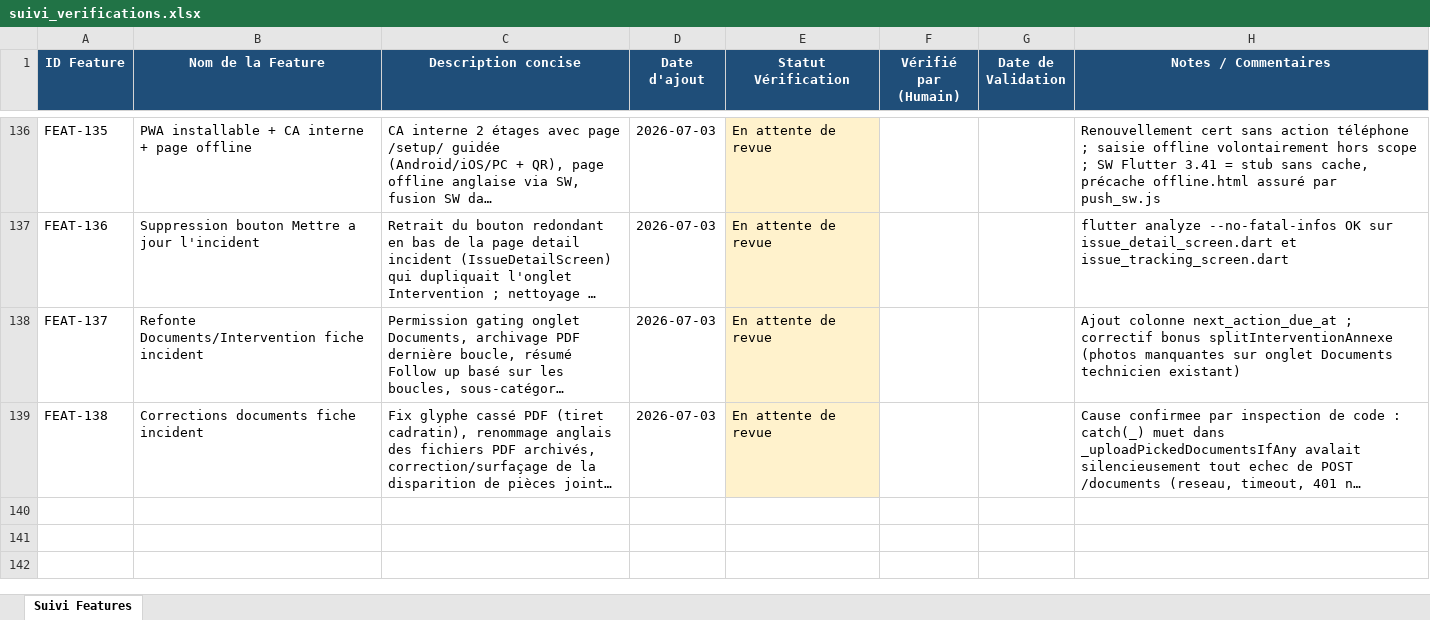
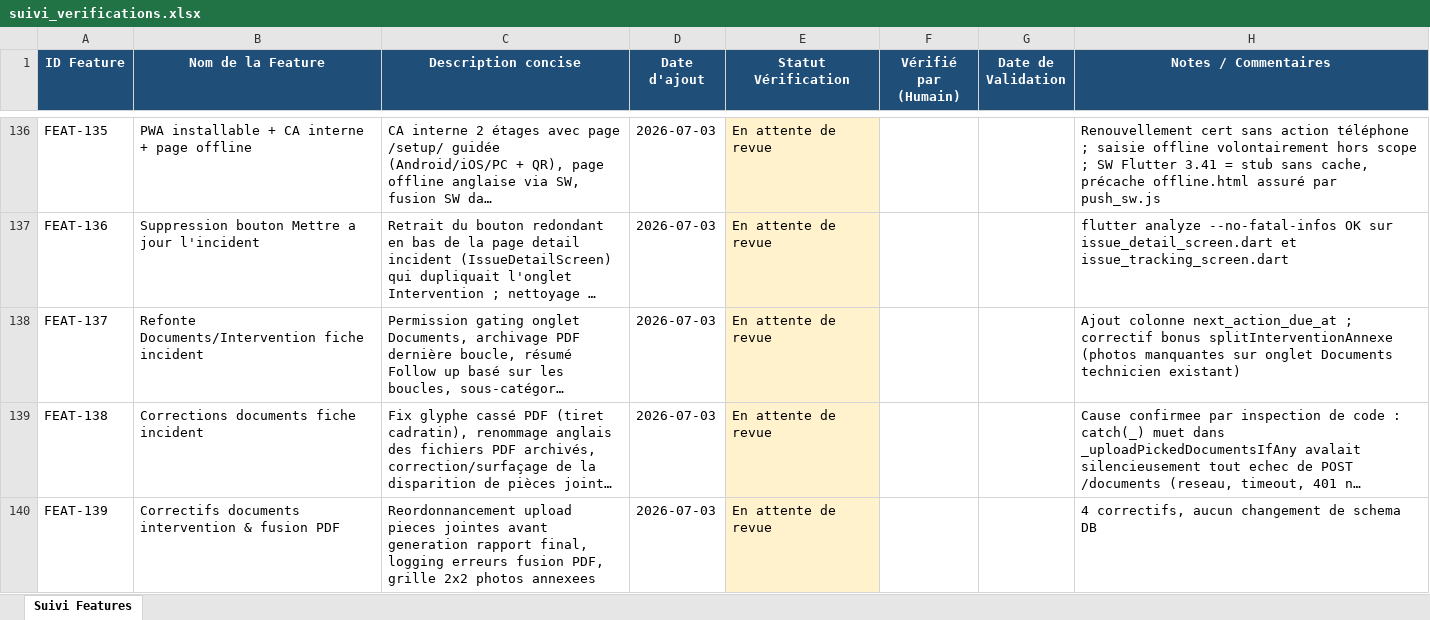
Before and after one commit to julierouanet/PTUT, an Excel workbook: verification/suivi_verifications.xlsx, sheet Suivi Features, drawn as a sheet; only a part is shown, gaps mark what is left out; long unchanged cells end in …; values as stored, in another font and other column widths than the file's, no borders; the diff names each change by its address in the sheet, - before the commit and + after, or states it on an @@ line.

Commit message:
feat: Implement photo grid PDF generation for intervention documents and enhance error handling

```diff
--- a/verification/suivi_verifications.xlsx (sheet Suivi Features)
+++ b/verification/suivi_verifications.xlsx (sheet Suivi Features)
+row 140: FEAT-139 | Correctifs documents intervention & fusion PDF | Reordonnancement upload pieces jointes avant generation rapport final, logging erreurs fusion PDF, grille 2x2 photos annexees | 2026-07-03 | En attente de revue |  |  | 4 correctifs, aucun changement de schema DB
```
Also changed, not shown: 9 other files.
